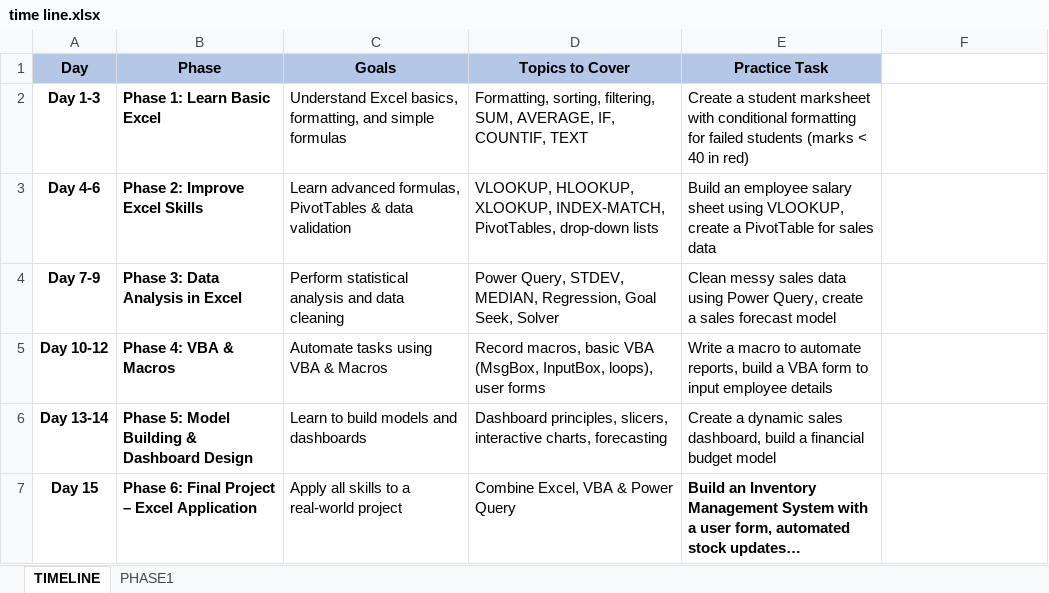
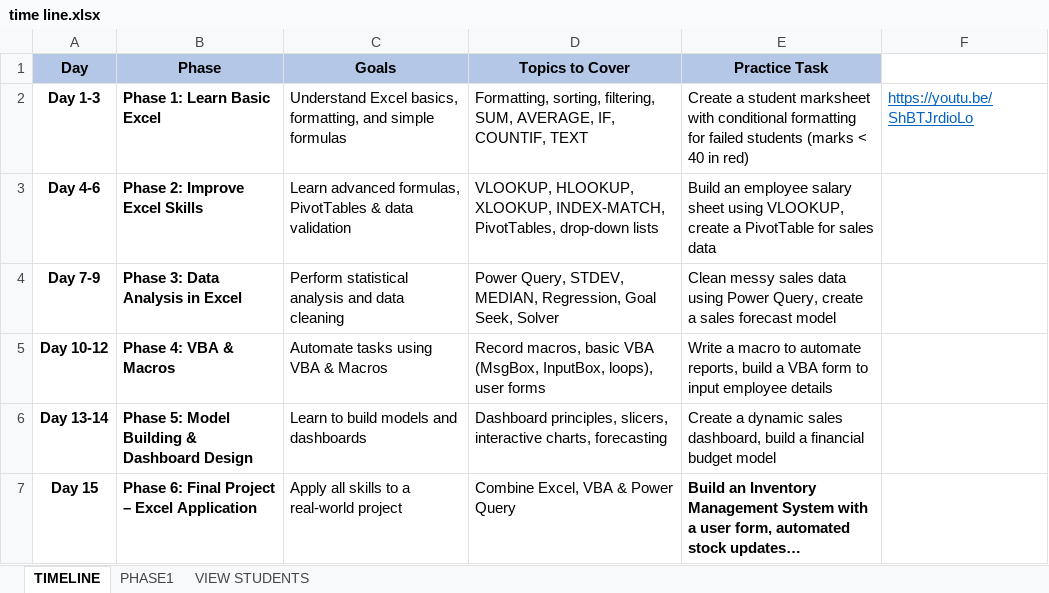
Before and after one commit to beva3/excel, an Excel workbook: time line.xlsx, sheet TIMELINE, drawn as a sheet; long unchanged cells end in …; values as stored, in another font and other column widths than the file's, no borders; the diff names each change by its address in the sheet, - before the commit and + after, or states it on an @@ line.

```diff
--- a/time line.xlsx (sheet TIMELINE)
+++ b/time line.xlsx (sheet TIMELINE)
+sheet tab: VIEW STUDENTS
-F2: (empty)
+F2: https://youtu.be/ShBTJrdioLo
```
Also changed, not shown: sheet PHASE1, charts or pictures, 1 other file.
